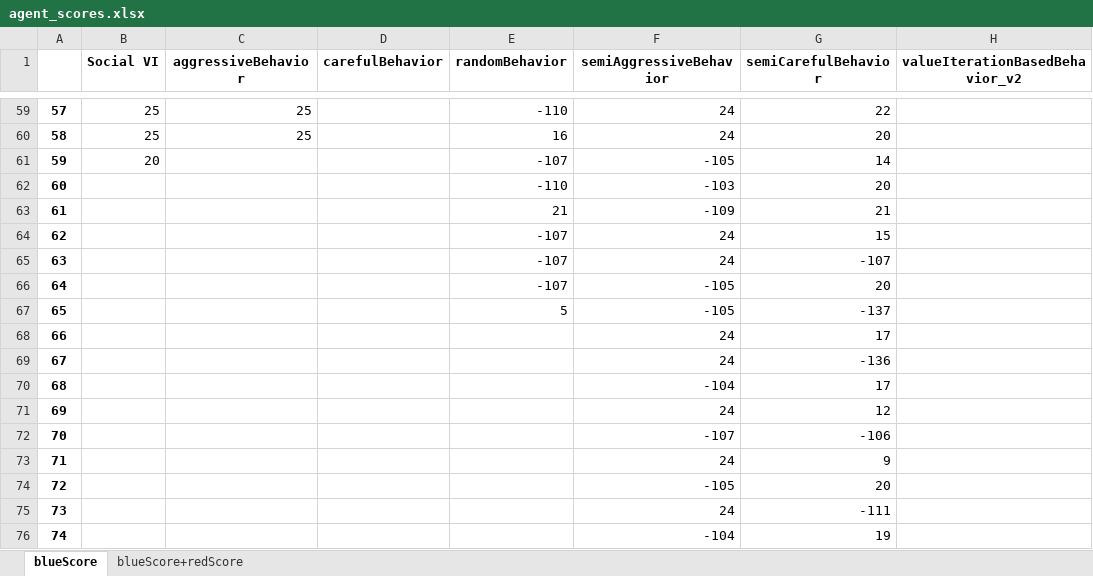
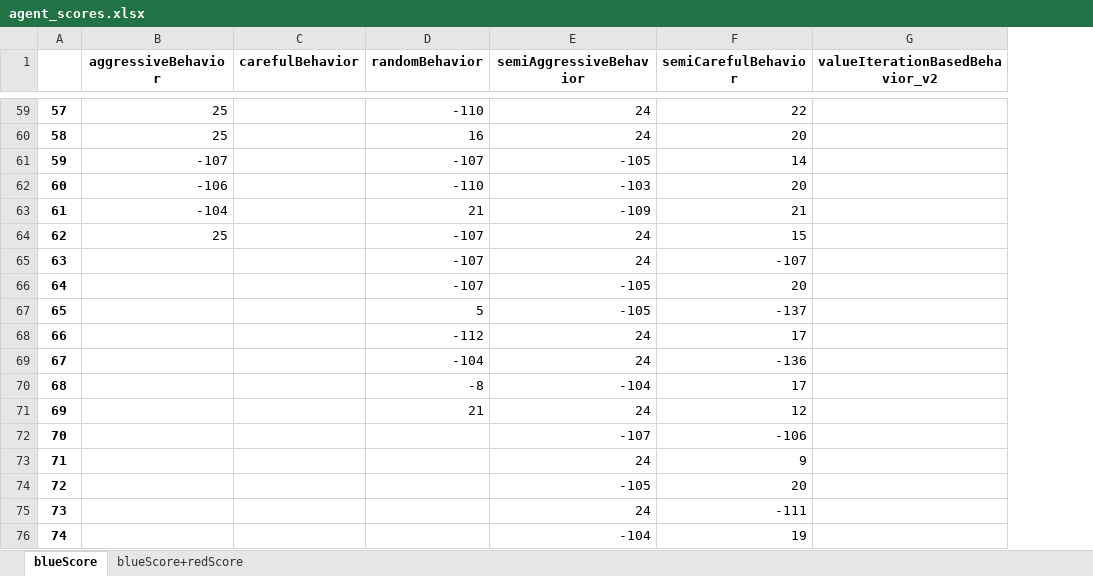
Before and after one commit to ido1Shapira/1.5roadGame, an Excel workbook: data/agent_scores.xlsx, sheet blueScore, drawn as a sheet; only a part is shown, gaps mark what is left out; values as stored, in another font and other column widths than the file's, no borders; removed rows and columns are numbered as before the commit, all else as after; the diff covers the shown part only; the diff names each change by its address in the sheet, - before the commit and + after, or states it on an @@ line.

```diff
--- a/data/agent_scores.xlsx (sheet blueScore)
+++ b/data/agent_scores.xlsx (sheet blueScore)
-column B (Social VI), rows 59-61: 25 | 25 | 20
-B61 (aggressiveBehavior): (empty)
+B61 (aggressiveBehavior): -107
-B62 (aggressiveBehavior): (empty)
+B62 (aggressiveBehavior): -106
-B63 (aggressiveBehavior): (empty)
+B63 (aggressiveBehavior): -104
-B64 (aggressiveBehavior): (empty)
+B64 (aggressiveBehavior): 25
-D68 (randomBehavior): (empty)
+D68 (randomBehavior): -112
-D69 (randomBehavior): (empty)
+D69 (randomBehavior): -104
-D70 (randomBehavior): (empty)
+D70 (randomBehavior): -8
-D71 (randomBehavior): (empty)
+D71 (randomBehavior): 21
```
Also changed, not shown: 4 added rows and 9 edited cells elsewhere in this sheet, sheet blueScore+redScore, 3 other files.
